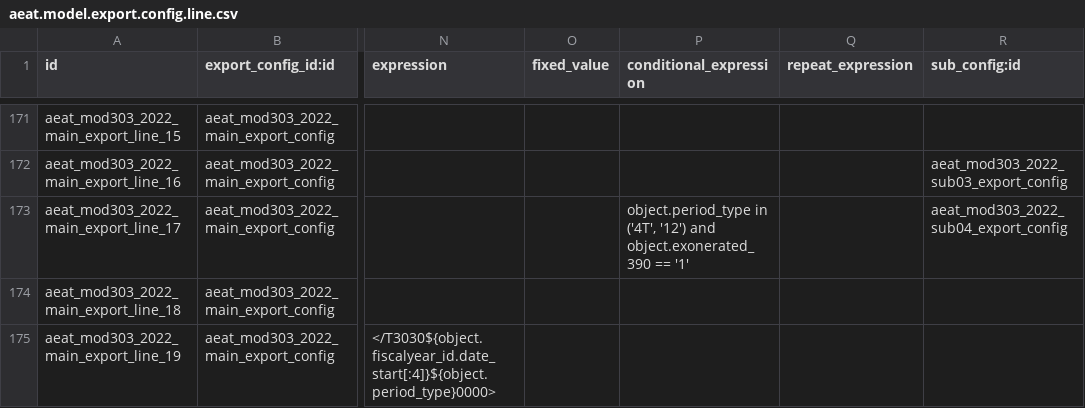
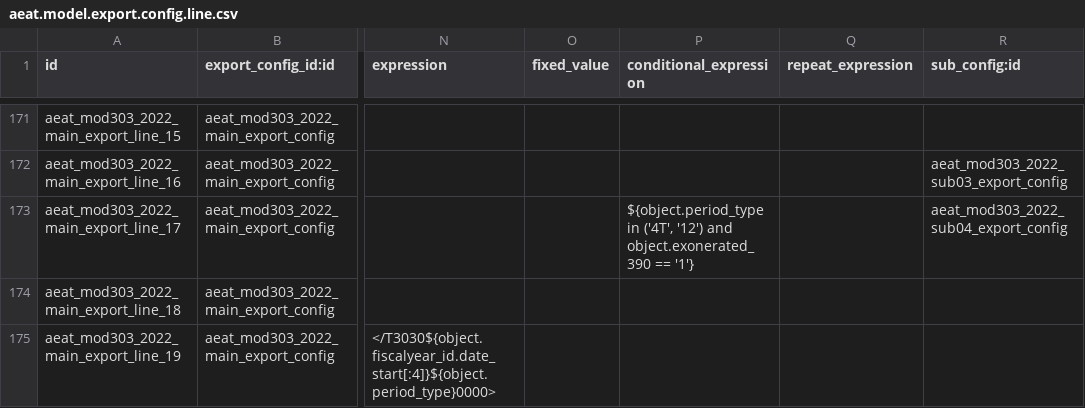
Before and after one commit to aurestic/l10n-spain, a CSV file: l10n_es_aeat_mod303/data/2022/aeat.model.export.config.line.csv, drawn as a sheet; only a part is shown, gaps mark what is left out; the diff names each change by its address in the sheet, - before the commit and + after, or states it on an @@ line.

```diff
--- a/l10n_es_aeat_mod303/data/2022/aeat.model.export.config.line.csv
+++ b/l10n_es_aeat_mod303/data/2022/aeat.model.export.config.line.csv
-P173 (conditional_expression): object.period_type in ('4T', '12') and object.exonerated_390 == '1'
+P173 (conditional_expression): ${object.period_type in ('4T', '12') and object.exonerated_390 == '1'}
```
Also changed, not shown: l10n_es_aeat_mod303/data/202107/aeat.model.export.config.line.csv, l10n_es_aeat_mod303/data/2022/aeat.model.export.config.csv, 1 other file.
